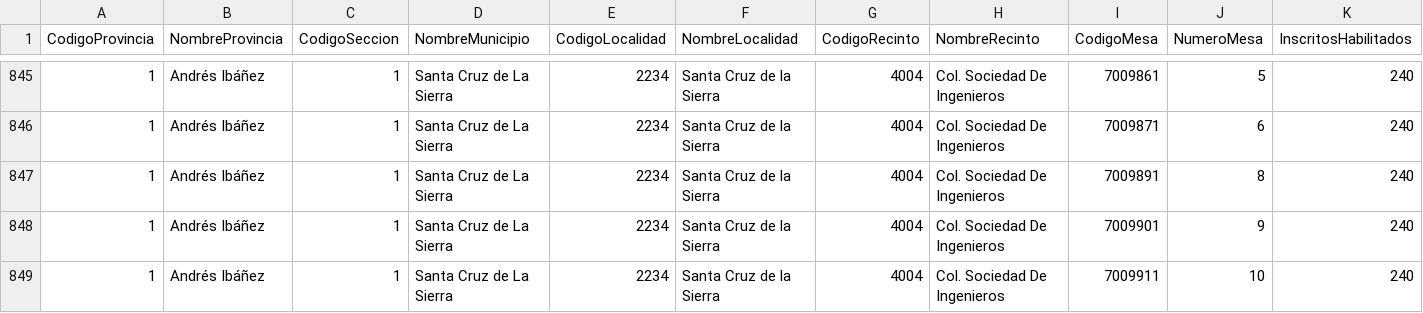
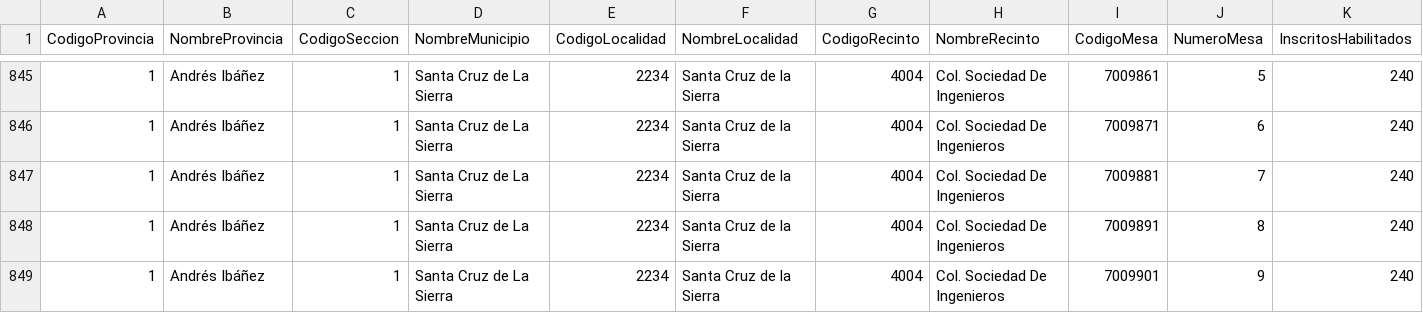
Before and after one commit to mauforonda/subnacionales2026, a CSV file: resultados/primera_vuelta/santa-cruz/asambleista-poblacion/participacion.csv, drawn as a sheet; only a part is shown, gaps mark what is left out; the shorter side is filled out with more unchanged rows; rows hold the shown columns only; the diff covers the shown part only; the diff names each change by its address in the sheet, - before the commit and + after, or states it on an @@ line.

```diff
--- a/resultados/primera_vuelta/santa-cruz/asambleista-poblacion/participacion.csv
+++ b/resultados/primera_vuelta/santa-cruz/asambleista-poblacion/participacion.csv
+row 847: 1 | Andrés Ibáñez | 1 | Santa Cruz de La Sierra | 2234 | Santa Cruz de la Sierra | 4004 | Col. Sociedad De Ingenieros | 7009881 | 7 | 240
```
Also changed, not shown: 5 added rows elsewhere in this file, resultados/primera_vuelta/santa-cruz/alcaldesaalcalde/participacion.csv, resultados/primera_vuelta/santa-cruz/asambleista-poblacion/validos.csv, 19 other files.
